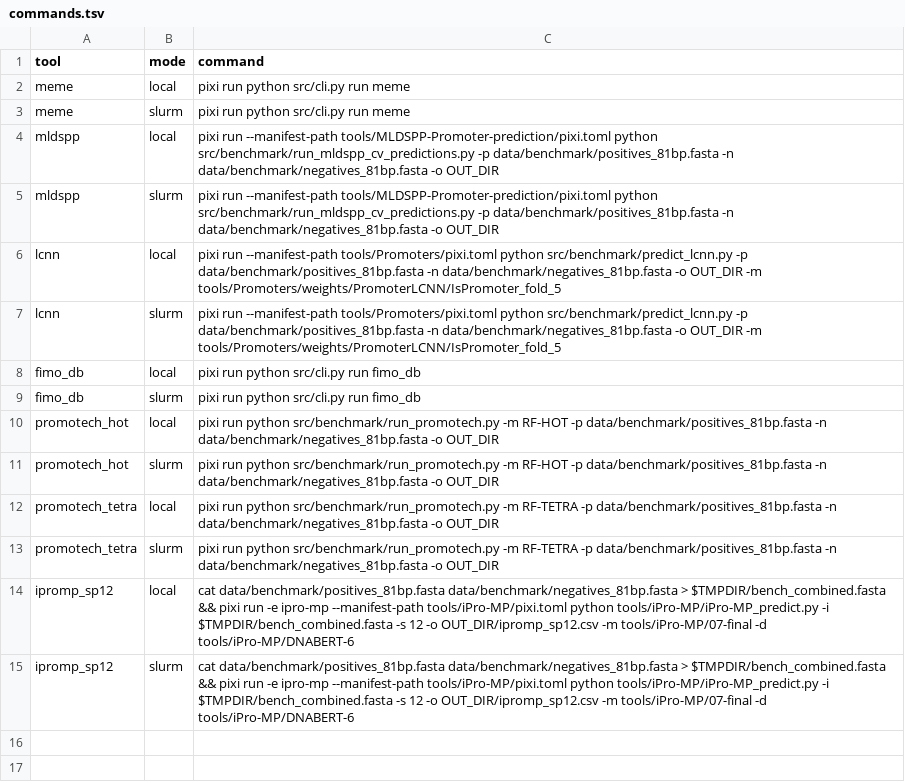
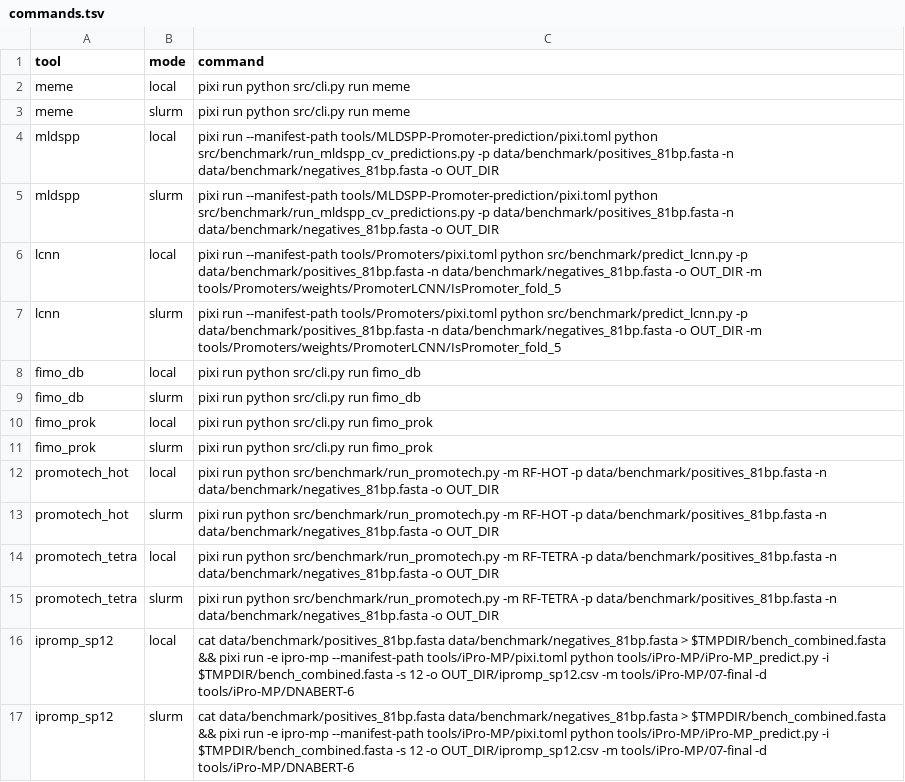
Before and after one commit to JoseFierroB/promoter-tools, a TSV file: submit/commands.tsv, drawn as a sheet; the diff names each change by its address in the sheet, - before the commit and + after, or states it on an @@ line.

Commit message:
feat: add fimo_prok — FIMO + unified prokaryote DB (838 motifs, zero-shot)

```diff
--- a/submit/commands.tsv
+++ b/submit/commands.tsv
+row 10: fimo_prok | local | pixi run python src/cli.py run fimo_prok
+row 11: fimo_prok | slurm | pixi run python src/cli.py run fimo_prok
```
Also changed, not shown: 4 other files.
